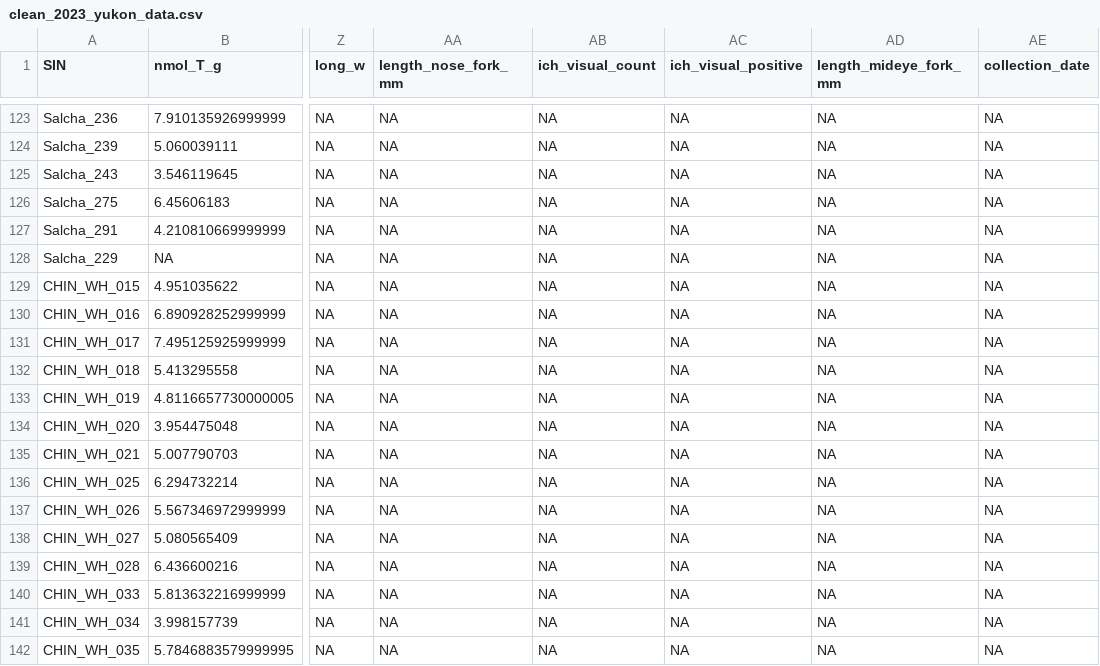
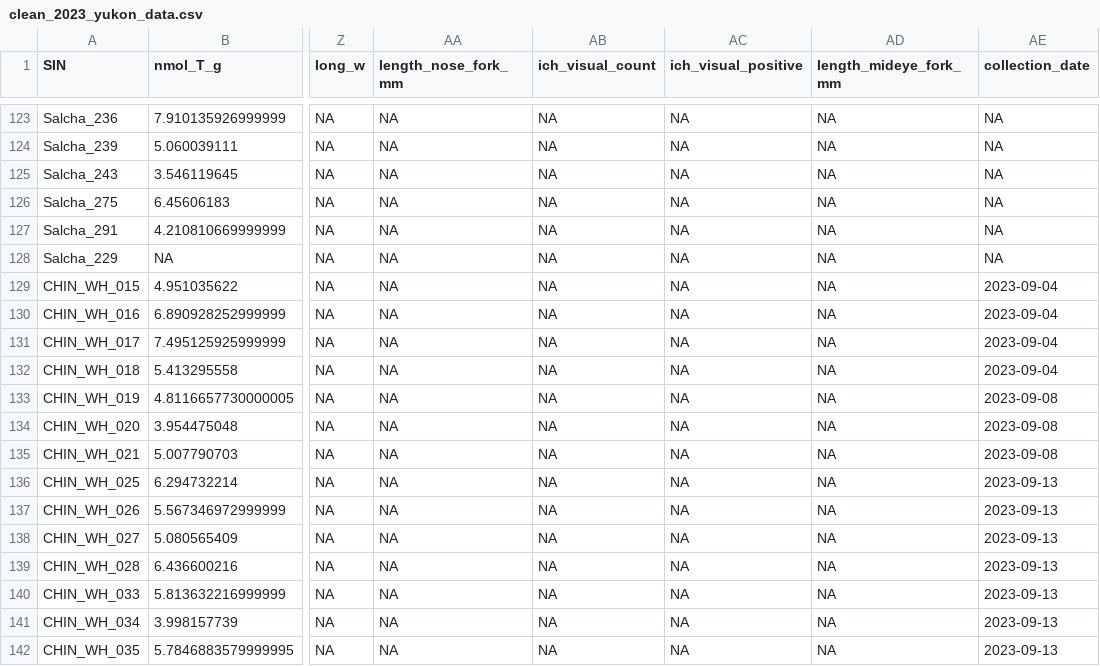
Before and after one commit to dporter-research/yukon_egg_thiamine, a CSV file: data/processed/clean_2023_yukon_data.csv, drawn as a sheet; only a part is shown, gaps mark what is left out; the diff names each change by its address in the sheet, - before the commit and + after, or states it on an @@ line.

Commit message:
Added WH collection dates to master sheet

```diff
--- a/data/processed/clean_2023_yukon_data.csv
+++ b/data/processed/clean_2023_yukon_data.csv
-AE129:AE132 (collection_date): NA
+AE129:AE132 (collection_date): 2023-09-04
-AE133:AE135 (collection_date): NA
+AE133:AE135 (collection_date): 2023-09-08
-AE136:AE142 (collection_date): NA
+AE136:AE142 (collection_date): 2023-09-13
```
Also changed, not shown: 3 other files.
